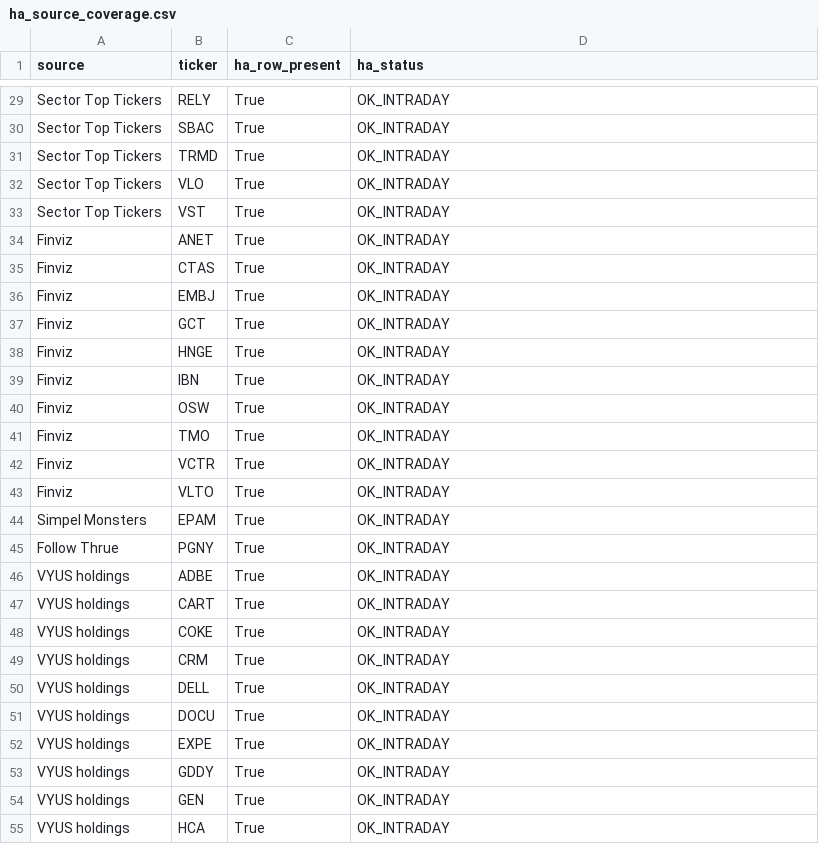
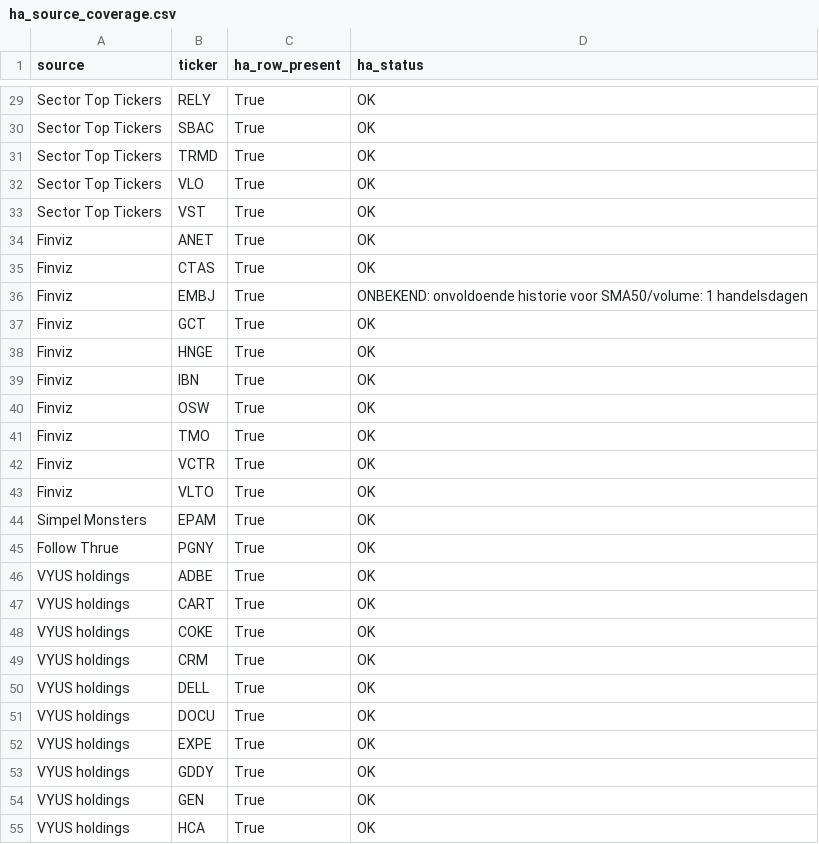
Before and after one commit to Melief/daily-stock-radar, a CSV file: data/ha_source_coverage.csv, drawn as a sheet; only a part is shown, gaps mark what is left out; the diff covers the shown part only; the diff names each change by its address in the sheet, - before the commit and + after, or states it on an @@ line.

```diff
--- a/data/ha_source_coverage.csv
+++ b/data/ha_source_coverage.csv
-D29:D35 (ha_status): OK_INTRADAY
+D29:D35 (ha_status): OK
-D36 (ha_status): OK_INTRADAY
+D36 (ha_status): ONBEKEND: onvoldoende historie voor SMA50/volume: 1 handelsdagen
-D37:D55 (ha_status): OK_INTRADAY
+D37:D55 (ha_status): OK
```
Also changed, not shown: 42 edited cells elsewhere in this file, data/ha_signals.csv.
